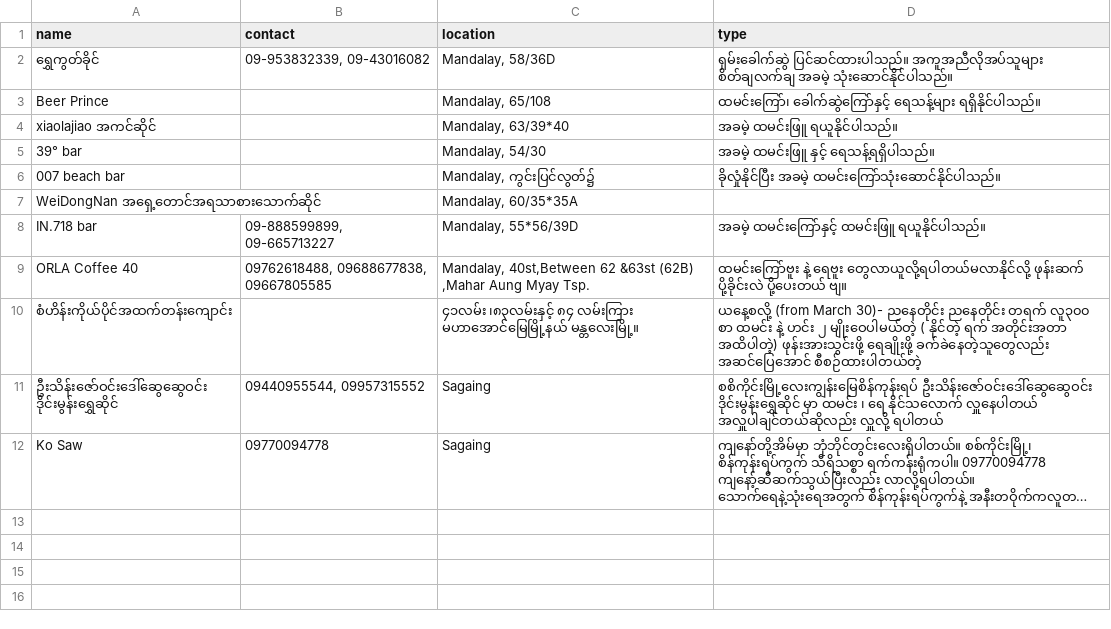
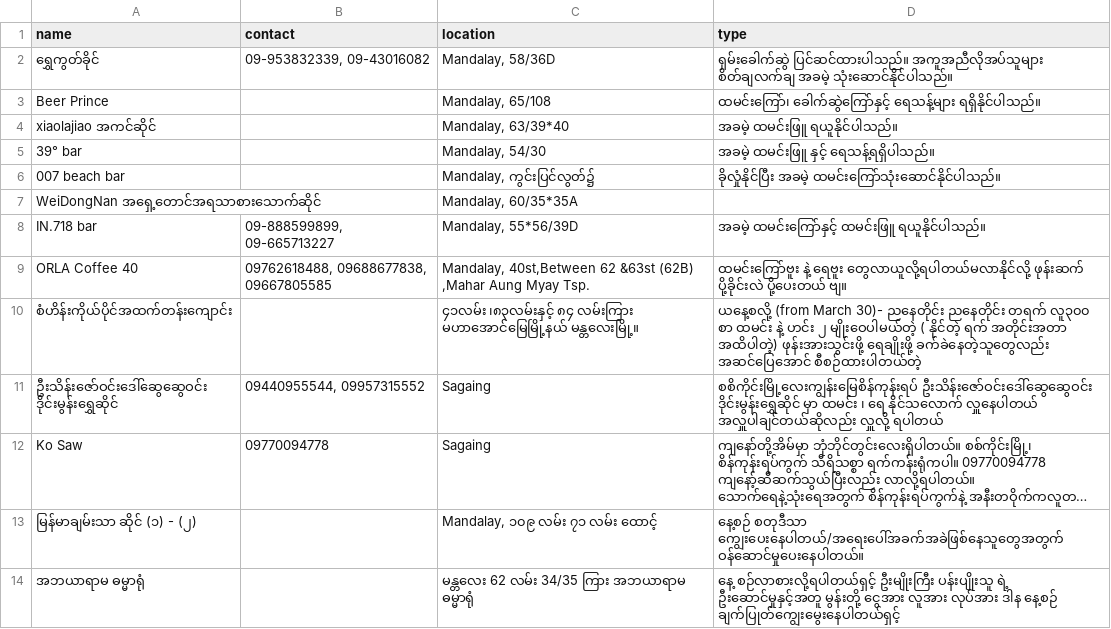
Before and after one commit to ShweCana/burmeseEarthquake, a CSV file: food_service.csv, drawn as a sheet; long unchanged cells end in …; the diff names each change by its address in the sheet, - before the commit and + after, or states it on an @@ line.

```diff
--- a/food_service.csv
+++ b/food_service.csv
+row 13: မြန်မာချမ်းသာ ဆိုင် (၁) - (၂) |  | Mandalay, ၁၀၉ လမ်း ၇၁ လမ်း ထောင့် | နေ့စဉ် စတုဒီသာ ကျွေးပေးနေပါတယ်/အရေးပေါ်အခက်အခဲဖြစ်နေသူတွေအတွက် ဝန်ဆောင်မှုပေးနေပါတယ်။
+row 14: အဘယာရာမ ဓမ္မာရုံ |  | မန္တလေး 62 လမ်း 34/35 ကြား အဘယာရာမ ဓမ္မာရုံ | နေ့ စဉ်လာစားလို့ရပါတယ်ရှင့် ဦးမျိုးကြီး ပန်းပျိုးသူ ရဲ့ ဦးဆောင်မှုနှင့်အတူ မွန်းတို့ ငွေအား လူအား လုပ်အား ဒါန နေ့စဉ် ချက်ပြုတ်ကျွေးမွေးနေပါတယ်ရှင့်
```
Also changed, not shown: communities.csv.
